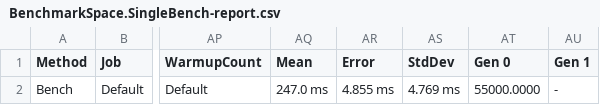
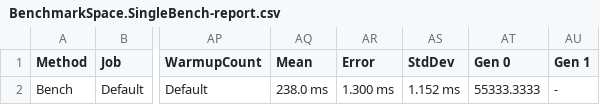
Before and after one commit to nenoNaninu/HomographySharp, a CSV file: Benchmark/BenchmarkDotNet.Artifacts/results/BenchmarkSpace.SingleBench-report.csv, drawn as a sheet; only a part is shown, gaps mark what is left out; the diff names each change by its address in the sheet, - before the commit and + after, or states it on an @@ line.

```diff
--- a/Benchmark/BenchmarkDotNet.Artifacts/results/BenchmarkSpace.SingleBench-report.csv
+++ b/Benchmark/BenchmarkDotNet.Artifacts/results/BenchmarkSpace.SingleBench-report.csv
-AQ2 (Mean): 247.0 ms
+AQ2 (Mean): 238.0 ms
-AR2 (Error): 4.855 ms
+AR2 (Error): 1.300 ms
-AS2 (StdDev): 4.769 ms
+AS2 (StdDev): 1.152 ms
-AT2 (Gen 0): 55000.0000
+AT2 (Gen 0): 55333.3333
```
Also changed, not shown: Benchmark/BenchmarkDotNet.Artifacts/results/BenchmarkSpace.DoubleBench-report.csv, 5 other files.
